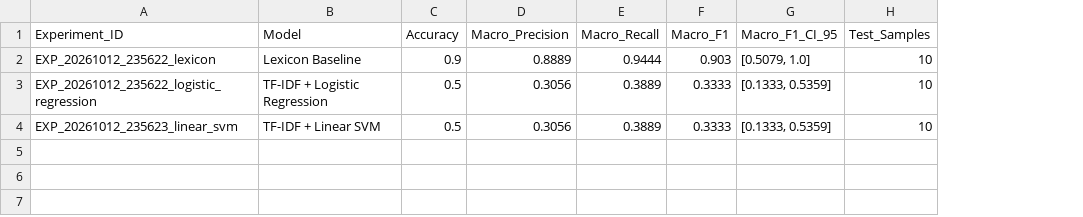
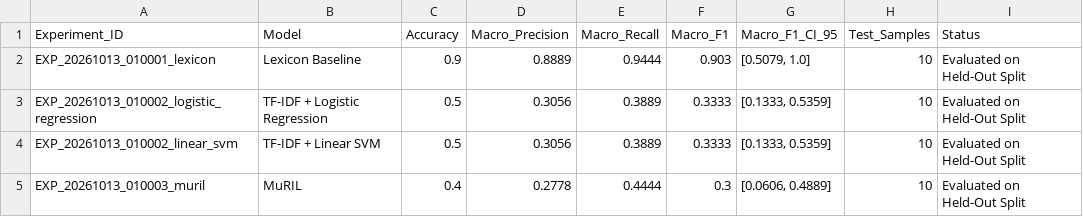
Before and after one commit to Rishibhut/NLP-project-2, a CSV file: results/baseline_metrics.csv, drawn as a sheet; the diff names each change by its address in the sheet, - before the commit and + after, or states it on an @@ line.

```diff
--- a/results/baseline_metrics.csv
+++ b/results/baseline_metrics.csv
+column I (Status), rows 2-4: all Evaluated on Held-Out Split
-A2 (Experiment_ID): EXP_20261012_235622_lexicon
+A2 (Experiment_ID): EXP_20261013_010001_lexicon
-A3 (Experiment_ID): EXP_20261012_235622_logistic_regression
+A3 (Experiment_ID): EXP_20261013_010002_logistic_regression
-A4 (Experiment_ID): EXP_20261012_235623_linear_svm
+A4 (Experiment_ID): EXP_20261013_010002_linear_svm
+row 5: EXP_20261013_010003_muril | MuRIL | 0.4 | 0.2778 | 0.4444 | 0.3 | [0.0606, 0.4889] | 10 | Evaluated on Held-Out Split
```
Also changed, not shown: results/alignment_gap_results.csv, results/error_analysis_tf-idf___linear_svm.csv, 32 other files.
